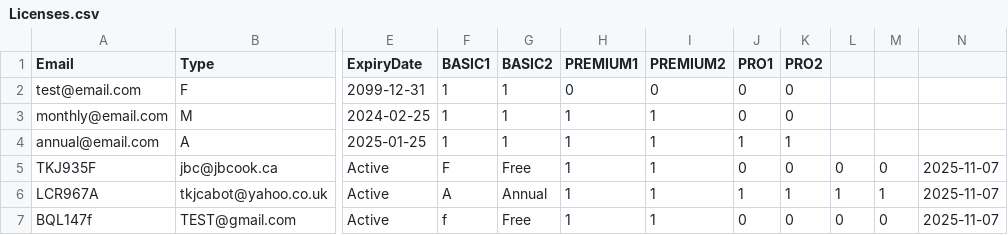
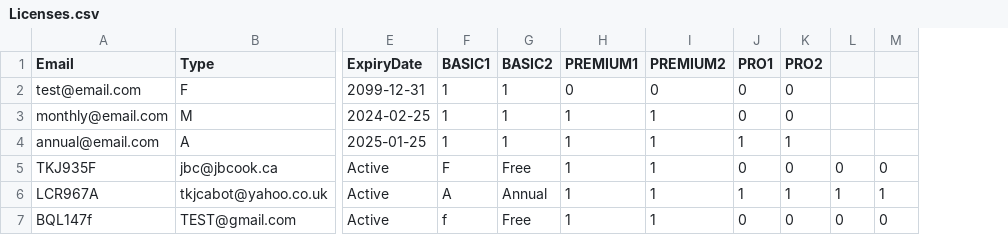
Before and after one commit to jbc-ezl/ezl-licenses, a CSV file: Licenses.csv, drawn as a sheet; only a part is shown, gaps mark what is left out; the diff names each change by its address in the sheet, - before the commit and + after, or states it on an @@ line.

Commit message:
Fix formatting of license entries in Licenses.csv

```diff
--- a/Licenses.csv
+++ b/Licenses.csv
-column N, rows 5-7: all 2025-11-07
```
